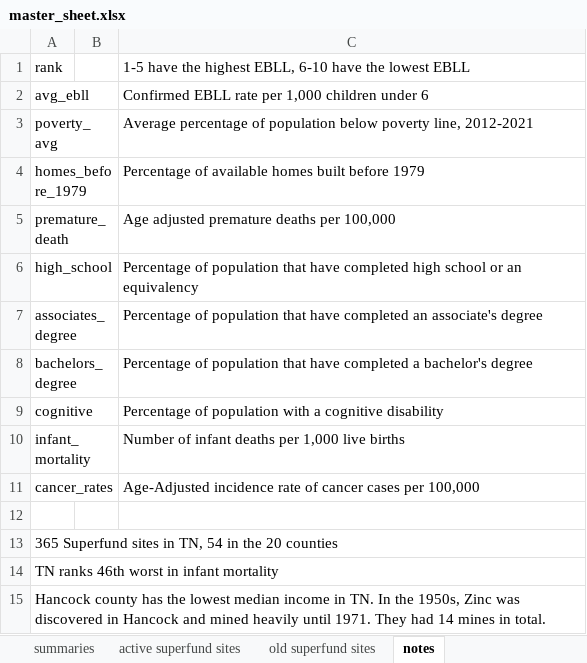
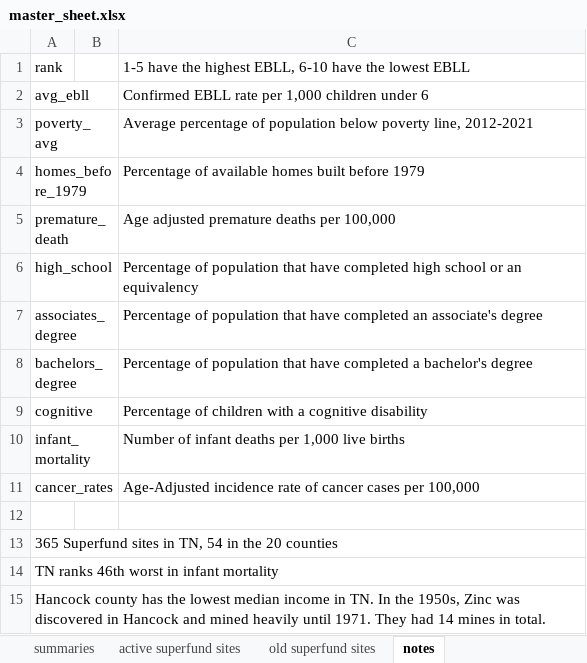
Before and after one commit to orbertparker/capstone_da9, an Excel workbook: data/master_sheet.xlsx, sheet notes, drawn as a sheet; values as stored, in another font and other column widths than the file's, no borders; charts and pictures not drawn; the diff names each change by its address in the sheet, - before the commit and + after, or states it on an @@ line.

```diff
--- a/data/master_sheet.xlsx (sheet notes)
+++ b/data/master_sheet.xlsx (sheet notes)
-C9: Percentage of population with a…
+C9: Percentage of children with a…
```
Also changed, not shown: sheet summaries, sheet top and bottom 10, sheet years as columns, 2 other files.
